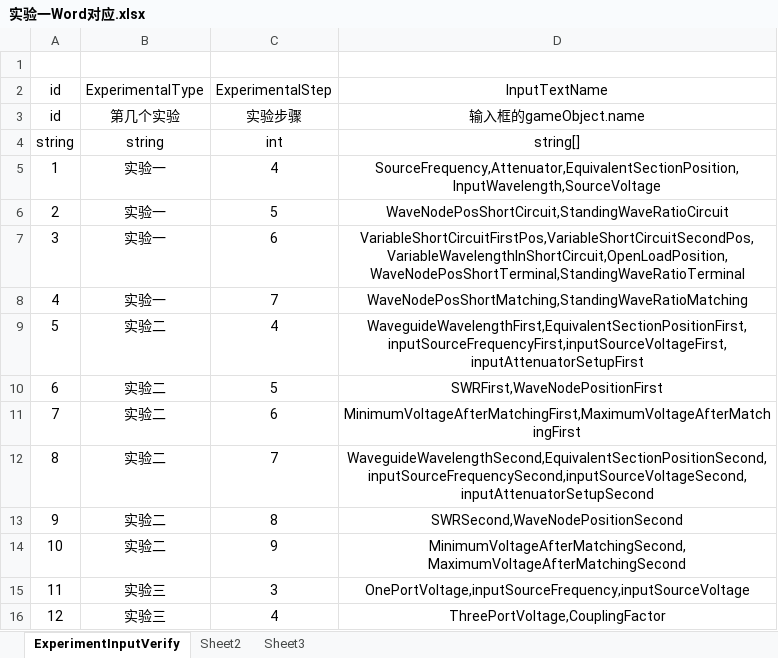
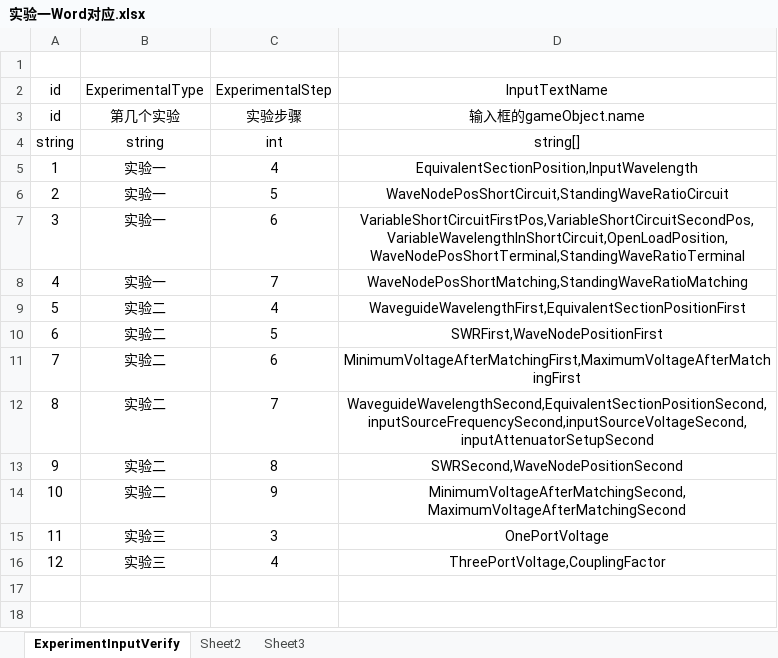
Before and after one commit to dlkj01/LabSimulation-URP, an Excel workbook: DLKJ/DOC/Excel/实验一Word对应.xlsx, sheet ExperimentInputVerify, drawn as a sheet; values as stored, in another font and other column widths than the file's, no borders; the diff names each change by its address in the sheet, - before the commit and + after, or states it on an @@ line.

```diff
--- a/DLKJ/DOC/Excel/实验一Word对应.xlsx (sheet ExperimentInputVerify)
+++ b/DLKJ/DOC/Excel/实验一Word对应.xlsx (sheet ExperimentInputVerify)
-D5 (InputTextName): SourceFrequency,Attenuator,EquivalentSectionPosition,InputWavelength,SourceVoltage
+D5 (InputTextName): EquivalentSectionPosition,InputWavelength
-D9 (InputTextName): WaveguideWavelengthFirst,EquivalentSectionPositionFirst,inputSourceFrequencyFirst,inputSourceVoltageFirst,inputAttenuatorSetupFirst
+D9 (InputTextName): WaveguideWavelengthFirst,EquivalentSectionPositionFirst
-D15 (InputTextName): OnePortVoltage,inputSourceFrequency,inputSourceVoltage
+D15 (InputTextName): OnePortVoltage
```
Also changed, not shown: 15 other files.
